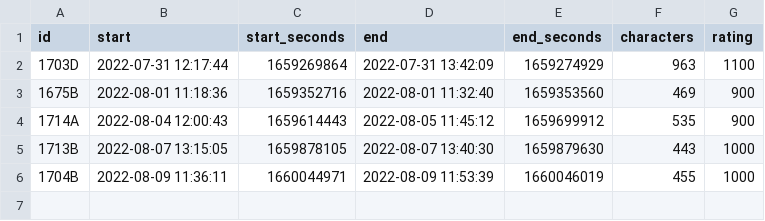
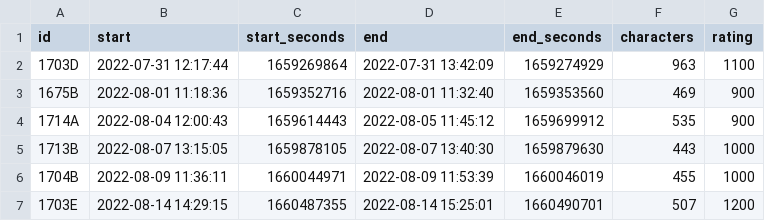
Before and after one commit to 06tron/codeforces, a CSV file: times.csv, drawn as a sheet; the diff names each change by its address in the sheet, - before the commit and + after, or states it on an @@ line.

Commit message:
Adds 44-1703E and fixes the time

```diff
--- a/times.csv
+++ b/times.csv
+row 7: 1703E | 2022-08-14 14:29:15 | 1660487355 | 2022-08-14 15:25:01 | 1660490701 | 507 | 1200
```
Also changed, not shown: 7 other files.
